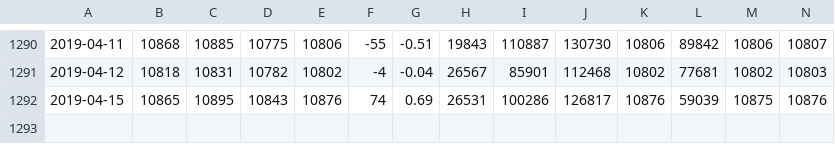
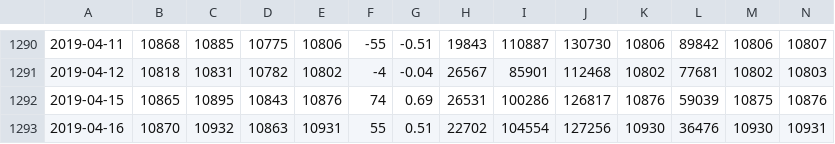
Before and after one commit to Everett6802/finance_dataset, a CSV file: 180414/market/taiwan_future_index_and_lot.csv, drawn as a sheet; only a part is shown, gaps mark what is left out; rows hold the shown columns only; the diff names each change by its address in the sheet, - before the commit and + after, or states it on an @@ line.

Commit message:
Update the dataset

```diff
--- a/180414/market/taiwan_future_index_and_lot.csv
+++ b/180414/market/taiwan_future_index_and_lot.csv
+row 1293: 2019-04-16 | 10870 | 10932 | 10863 | 10931 | 55 | 0.51 | 22702 | 104554 | 127256 | 10930 | 36476 | 10930 | 10931
```
Also changed, not shown: 180414/market/option_put_call_ratio.csv, 180414/market/taiwan_weighted_index_and_volume.csv, 7 other files.
